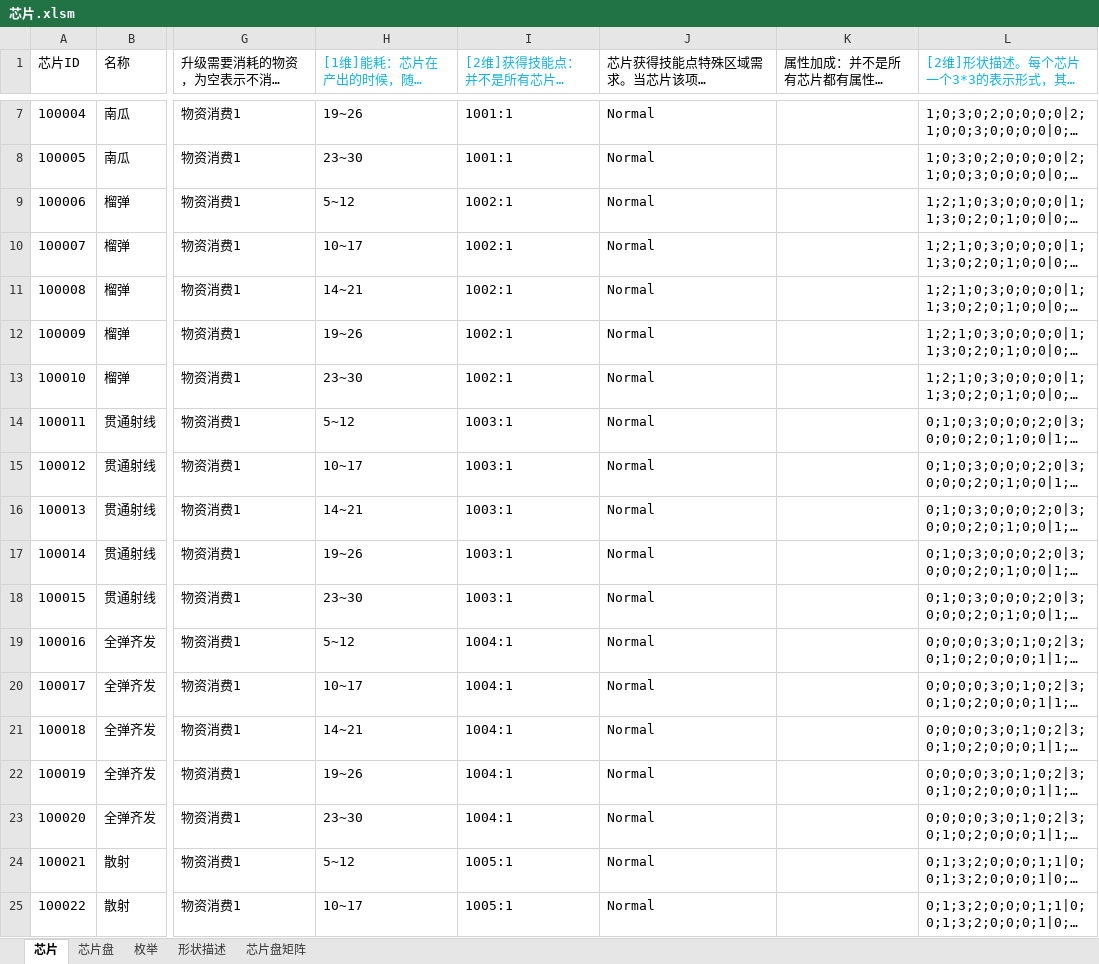
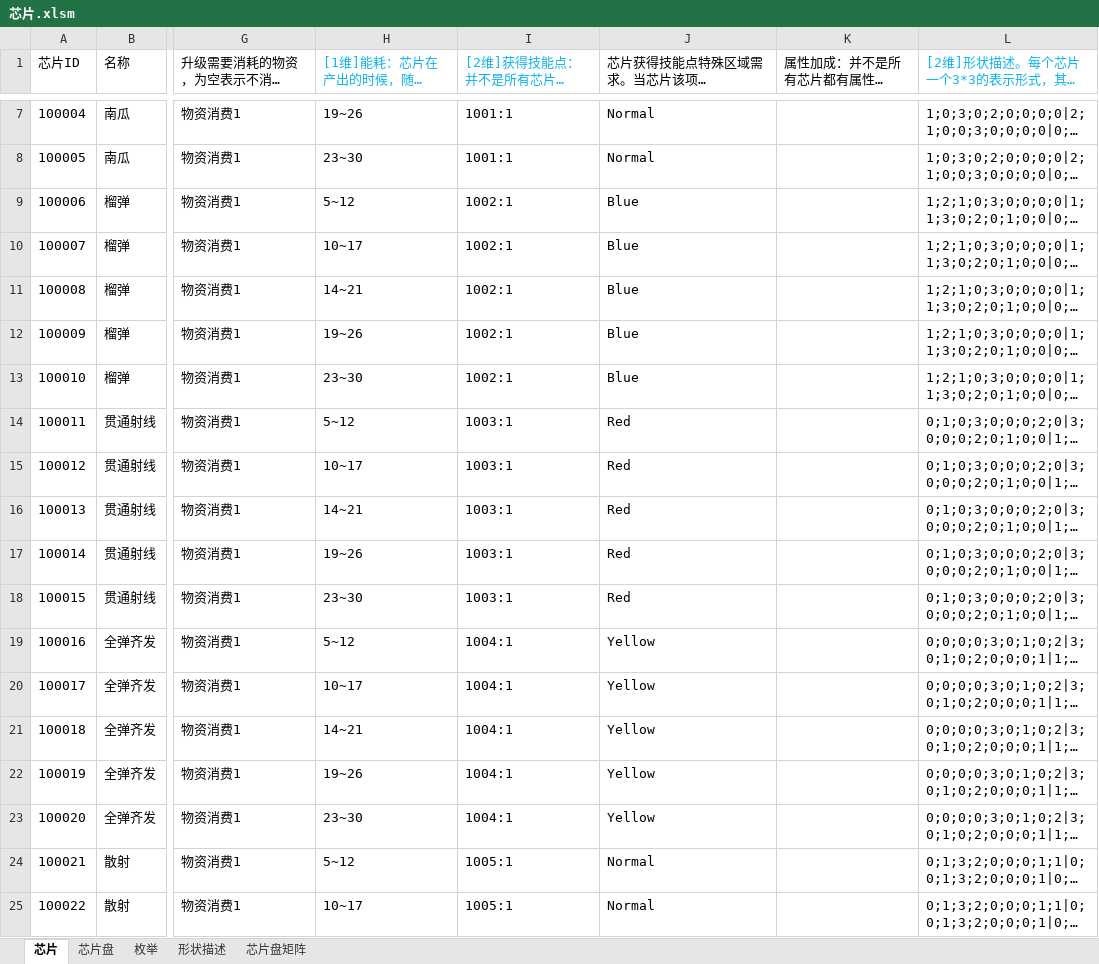
Before and after one commit to Canvastudio/Prometheus, an Excel workbook: Design/原始配置表/芯片.xlsm, sheet 芯片, drawn as a sheet; only a part is shown, gaps mark what is left out; long unchanged cells end in …; values as stored, in another font and other column widths than the file's, no borders; charts and pictures and conditional formats and table styles not drawn; the diff covers the shown part only; the diff names each change by its address in the sheet, - before the commit and + after, or states it on an @@ line.

```diff
--- a/Design/原始配置表/芯片.xlsm (sheet 芯片)
+++ b/Design/原始配置表/芯片.xlsm (sheet 芯片)
-J9:J13: Normal
+J9:J13: Blue
-J14:J18: Normal
+J14:J18: Red
-J19:J23: Normal
+J19:J23: Yellow
```
Also changed, not shown: 145 edited cells elsewhere in this sheet, charts or pictures, 2 other files.
